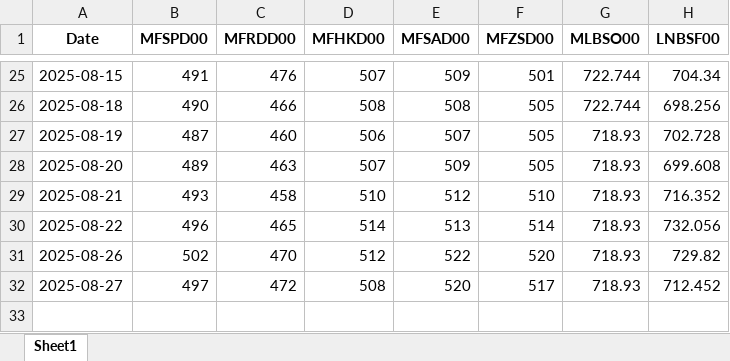
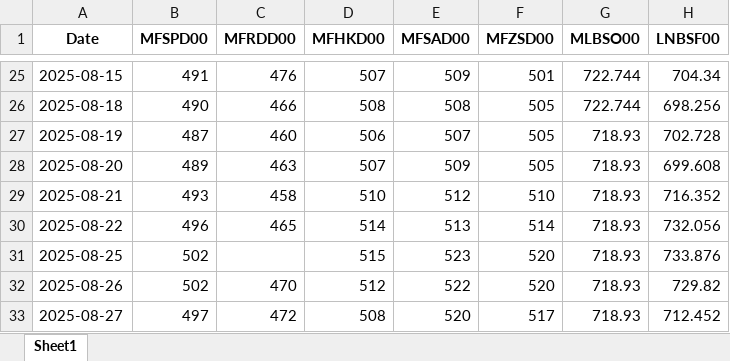
Before and after one commit to mym-pro/Bunker-Analysis, an Excel workbook: history_data/extracted_data.xlsx, sheet Sheet1, drawn as a sheet; only a part is shown, gaps mark what is left out; values as stored, in another font and other column widths than the file's, no borders; the diff names each change by its address in the sheet, - before the commit and + after, or states it on an @@ line.

Commit message:
更新数据 2025-08-29

```diff
--- a/history_data/extracted_data.xlsx (sheet Sheet1)
+++ b/history_data/extracted_data.xlsx (sheet Sheet1)
+row 31: 2025-08-25 | 502 |  | 515 | 523 | 520 | 718.93 | 733.876
```
